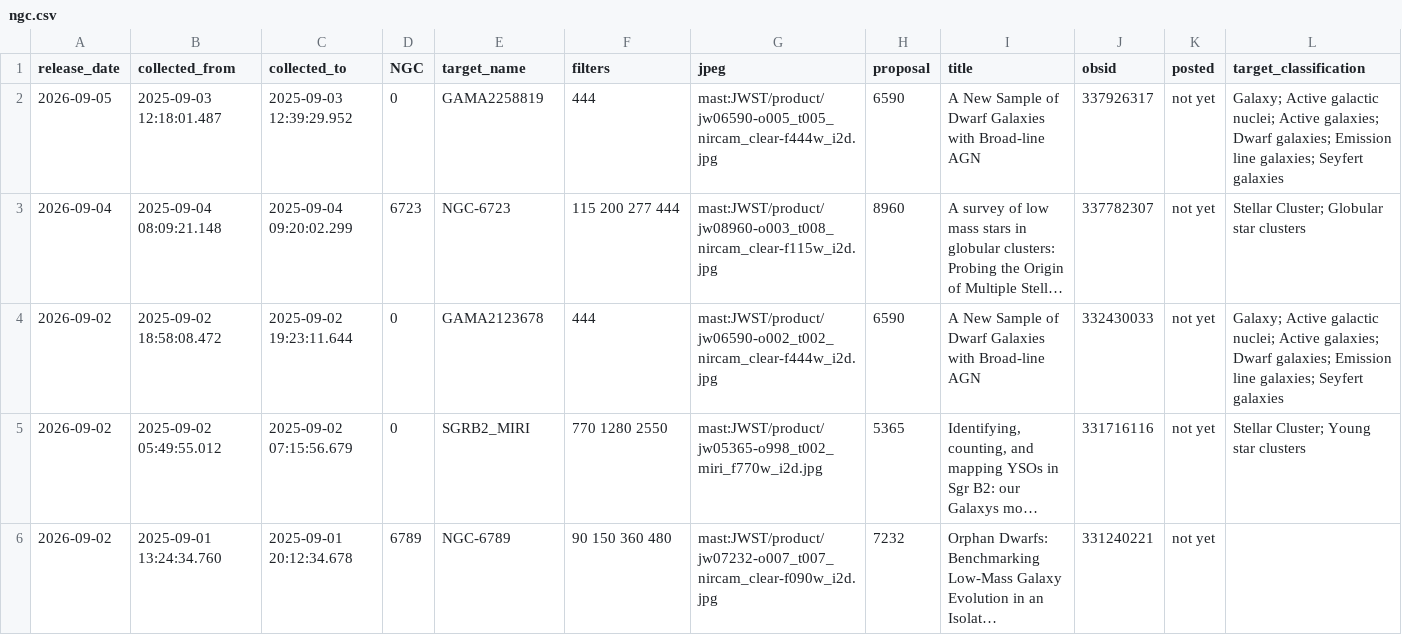
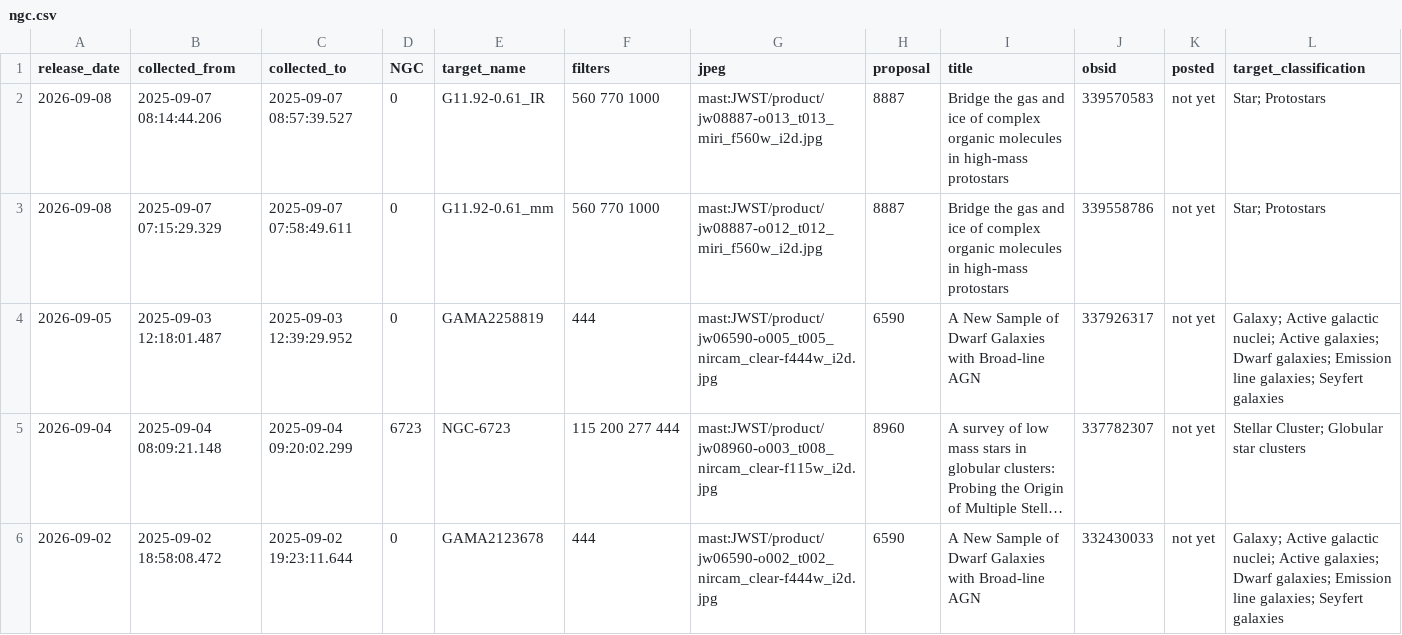
Before and after one commit to yuval-harpaz/astro, a CSV file: ngc.csv, drawn as a sheet; only a part is shown; the shorter side is filled out with more unchanged rows; long unchanged cells end in ….

```diff
--- a/ngc.csv
+++ b/ngc.csv
@@ -1,2 +1,4 @@
 release_date,collected_from,collected_to,NGC,target_name,filters,jpeg,proposal,title,obsid,posted,target_classification
+2026-09-08,2025-09-07 08:14:44.206,2025-09-07 08:57:39.527,0,G11.92-0.61_IR, 560  770 1000,mast:JWST/product/jw08887-o013_t013_miri_f560w_i2d.jpg,8887,Bridge the gas and ice of complex organic molecules in high-mass protostars,339570583,not yet,Star; Protostars
+2026-09-08,2025-09-07 07:15:29.329,2025-09-07 07:58:49.611,0,G11.92-0.61_mm, 560  770 1000,mast:JWST/product/jw08887-o012_t012_miri_f560w_i2d.jpg,8887,Bridge the gas and ice of complex organic molecules in high-mass protostars,339558786,not yet,Star; Protostars
 2026-09-05,2025-09-03 12:18:01.487,2025-09-03 12:39:29.952,0,GAMA2258819,444,mast:JWST/product/jw06590-o005_t005_nircam_clear-f444w_i2d.jpg,6590,A New Sample of Dwarf Galaxies with Broad-line AGN,337926317,not yet,Galaxy; Active galactic nuclei; Active galaxies; Dwarf galaxies; Emission line galaxies; Seyfert galaxies
```
